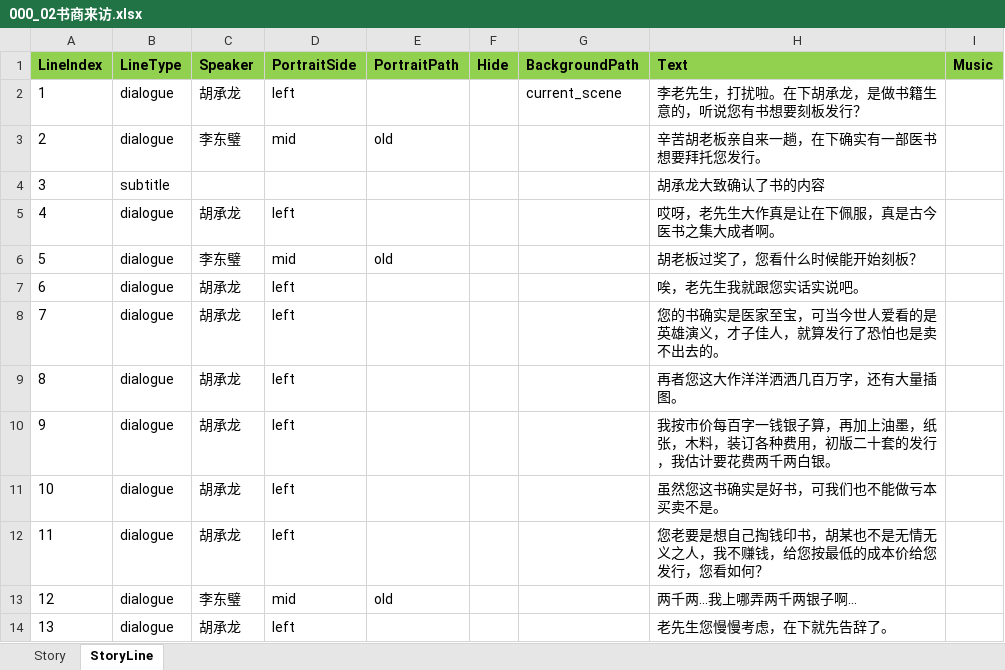
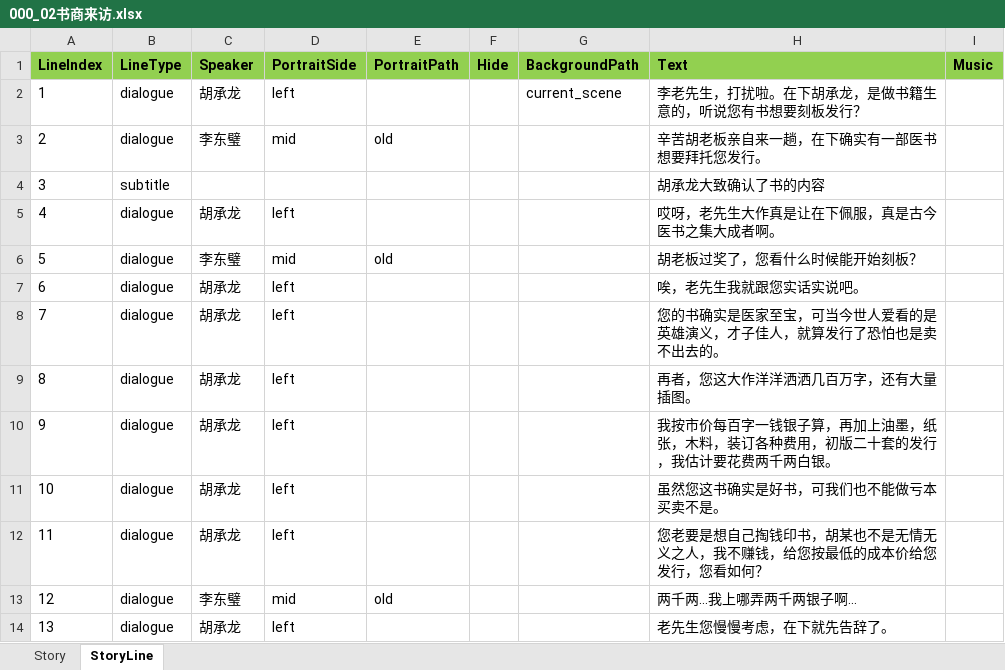
Before and after one commit to lqc19891229/Doctor, an Excel workbook: DataTables/DetailText/剧情/000_02书商来访.xlsx, sheet StoryLine, drawn as a sheet; values as stored, in another font and other column widths than the file's, no borders; the diff names each change by its address in the sheet, - before the commit and + after, or states it on an @@ line.

```diff
--- a/DataTables/DetailText/剧情/000_02书商来访.xlsx (sheet StoryLine)
+++ b/DataTables/DetailText/剧情/000_02书商来访.xlsx (sheet StoryLine)
-H9 (Text): 再者您这大作洋洋洒洒几百万字，还有大量插图。
+H9 (Text): 再者，您这大作洋洋洒洒几百万字，还有大量插图。
```
Also changed, not shown: DataTables/DetailText/剧情/000_01完书.xlsx, DataTables/DetailText/剧情/000_04好消息.xlsx, 8 other files.
